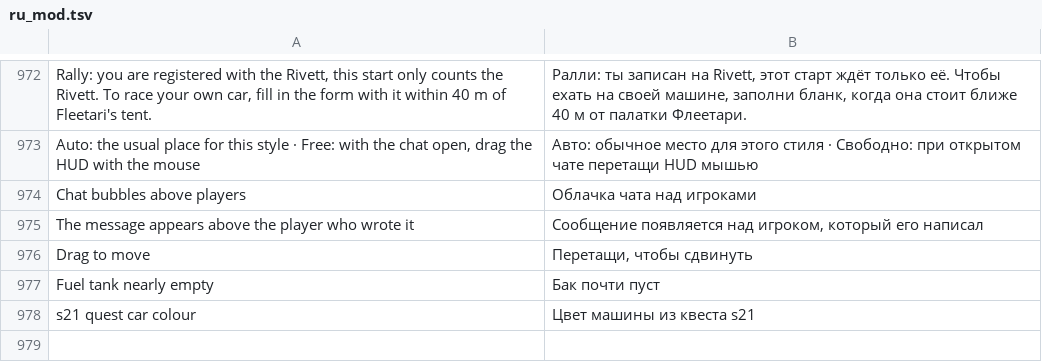
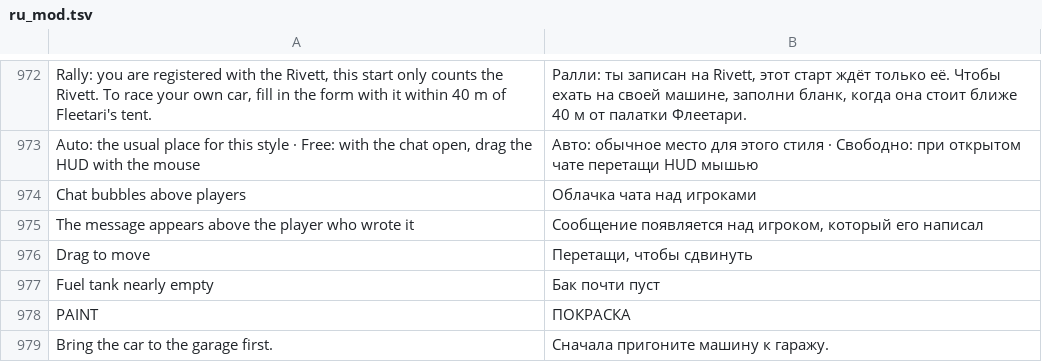
Before and after one commit to Parricidium/MWCoop, a TSV file: run/ru/ru_mod.tsv, drawn as a sheet; only a part is shown, gaps mark what is left out.

```diff
--- a/run/ru/ru_mod.tsv
+++ b/run/ru/ru_mod.tsv
@@ -977,2 +977,3 @@ Drag to move	Перетащи, чтобы сдвинуть
 Fuel tank nearly empty	Бак почти пуст
-s21 quest car colour	Цвет машины из квеста s21
+PAINT	ПОКРАСКА
+Bring the car to the garage first.	Сначала пригоните машину к гаражу.
```
Also changed, not shown: 7 other files.
